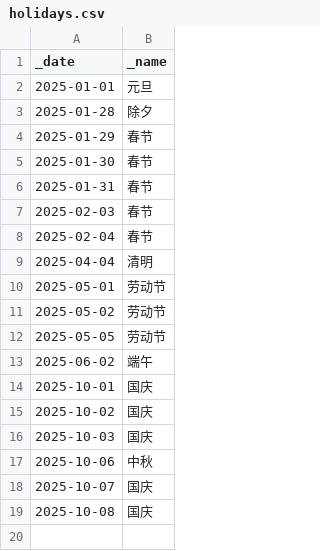
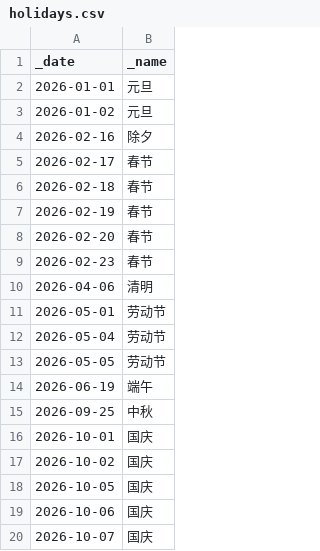
Before and after one commit to shawn666liu/tradecalendar-rs, a CSV file: holidays.csv, drawn as a sheet.

```diff
--- a/holidays.csv
+++ b/holidays.csv
@@ -1,19 +1,20 @@
 _date,_name
-2025-01-01,元旦
-2025-01-28,除夕
-2025-01-29,春节
-2025-01-30,春节
-2025-01-31,春节
-2025-02-03,春节
-2025-02-04,春节
-2025-04-04,清明
-2025-05-01,劳动节
-2025-05-02,劳动节
-2025-05-05,劳动节
-2025-06-02,端午
-2025-10-01,国庆
-2025-10-02,国庆
-2025-10-03,国庆
-2025-10-06,中秋
-2025-10-07,国庆
-2025-10-08,国庆
+2026-01-01,元旦
+2026-01-02,元旦
+2026-02-16,除夕
+2026-02-17,春节
+2026-02-18,春节
+2026-02-19,春节
+2026-02-20,春节
+2026-02-23,春节
+2026-04-06,清明
+2026-05-01,劳动节
+2026-05-04,劳动节
+2026-05-05,劳动节
+2026-06-19,端午
+2026-09-25,中秋
+2026-10-01,国庆
+2026-10-02,国庆
+2026-10-05,国庆
+2026-10-06,国庆
+2026-10-07,国庆
```
Also changed, not shown: 8 other files.
